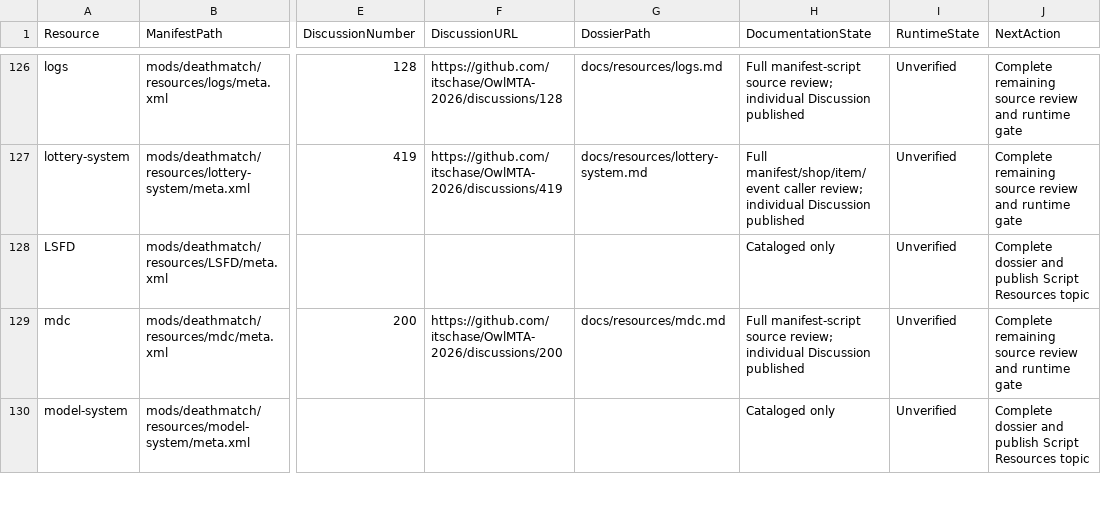
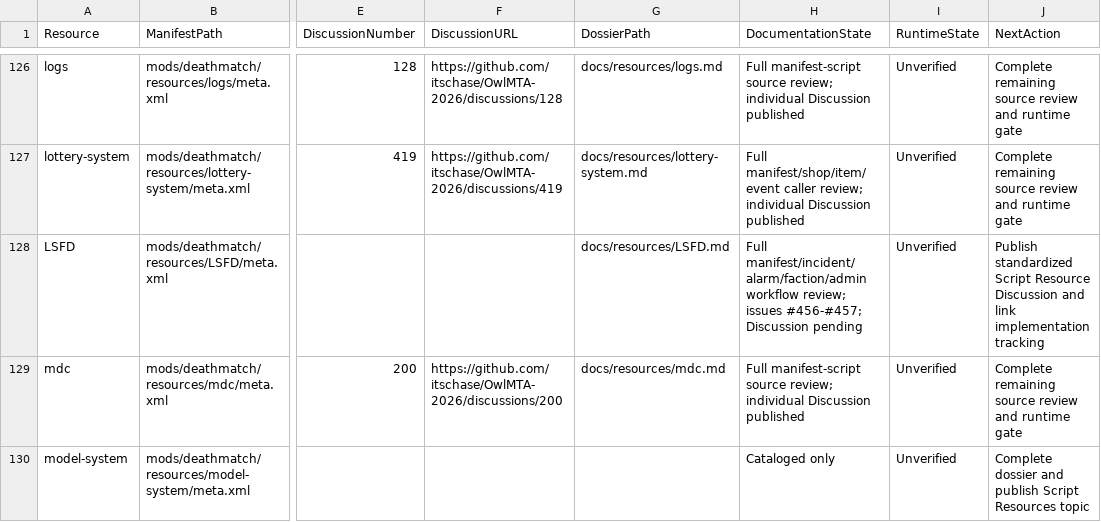
Before and after one commit to itschase/OwlMTA-2026, a CSV file: RESOURCE_DOCUMENTATION_STATUS.csv, drawn as a sheet; only a part is shown, gaps mark what is left out; the diff names each change by its address in the sheet, - before the commit and + after, or states it on an @@ line.

Commit message:
docs: audit LSFD incident and alarm flows

```diff
--- a/RESOURCE_DOCUMENTATION_STATUS.csv
+++ b/RESOURCE_DOCUMENTATION_STATUS.csv
-G128 (DossierPath): (empty)
+G128 (DossierPath): docs/resources/LSFD.md
-H128 (DocumentationState): Cataloged only
+H128 (DocumentationState): Full manifest/incident/alarm/faction/admin workflow review; issues #456-#457; Discussion pending
-J128 (NextAction): Complete dossier and publish Script Resources topic
+J128 (NextAction): Publish standardized Script Resource Discussion and link implementation tracking
```
Also changed, not shown: 5 other files.
